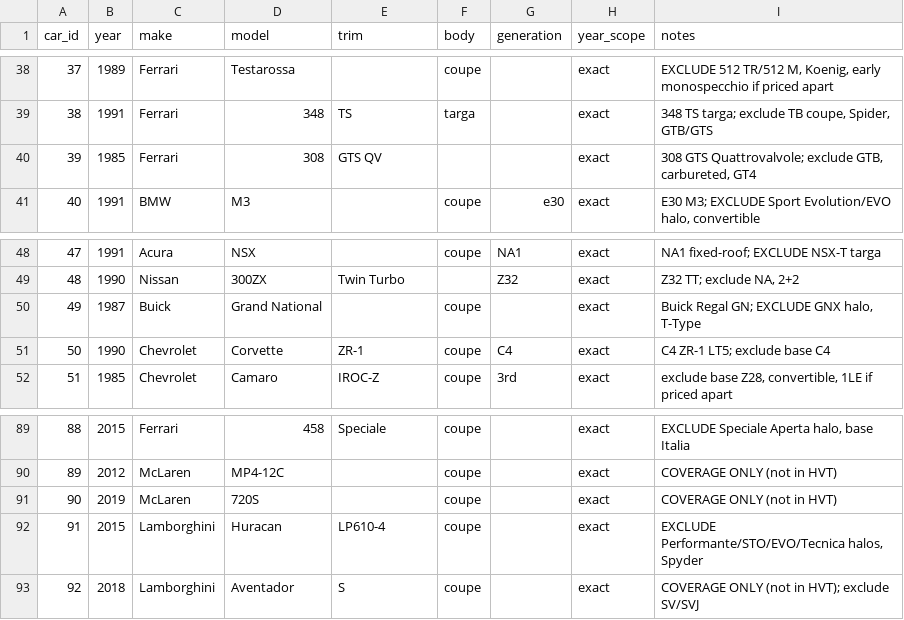
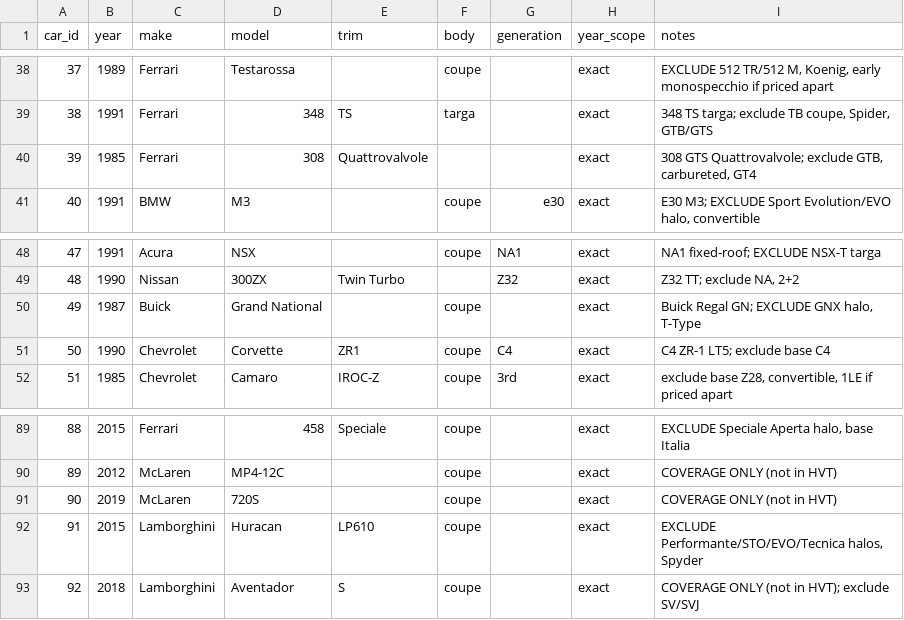
Before and after one commit to TDV2026/goasksam, a CSV file: docs/hvt100/scope_map.csv, drawn as a sheet; only a part is shown, gaps mark what is left out.

```diff
--- a/docs/hvt100/scope_map.csv
+++ b/docs/hvt100/scope_map.csv
@@ -39,3 +39,3 @@ car_id,year,make,model,trim,body,generation,year_scope,notes
 38,1991,Ferrari,348,TS,targa,,exact,"348 TS targa; exclude TB coupe, Spider, GTB/GTS"
-39,1985,Ferrari,308,GTS QV,,,exact,"308 GTS Quattrovalvole; exclude GTB, carbureted, GT4"
+39,1985,Ferrari,308,Quattrovalvole,,,exact,"308 GTS Quattrovalvole; exclude GTB, carbureted, GT4"
 40,1991,BMW,M3,,coupe,e30,exact,"E30 M3; EXCLUDE Sport Evolution/EVO halo, convertible"
@@ -50,3 +50,3 @@ car_id,year,make,model,trim,body,generation,year_scope,notes
 49,1987,Buick,Grand National,,coupe,,exact,"Buick Regal GN; EXCLUDE GNX halo, T-Type"
-50,1990,Chevrolet,Corvette,ZR-1,coupe,C4,exact,C4 ZR-1 LT5; exclude base C4
+50,1990,Chevrolet,Corvette,ZR1,coupe,C4,exact,C4 ZR-1 LT5; exclude base C4
 51,1985,Chevrolet,Camaro,IROC-Z,coupe,3rd,exact,"exclude base Z28, convertible, 1LE if priced apart"
@@ -91,3 +91,3 @@ car_id,year,make,model,trim,body,generation,year_scope,notes
 90,2019,McLaren,720S,,coupe,,exact,COVERAGE ONLY (not in HVT)
-91,2015,Lamborghini,Huracan,LP610-4,coupe,,exact,"EXCLUDE Performante/STO/EVO/Tecnica halos, Spyder"
+91,2015,Lamborghini,Huracan,LP610,coupe,,exact,"EXCLUDE Performante/STO/EVO/Tecnica halos, Spyder"
 92,2018,Lamborghini,Aventador,S,coupe,,exact,COVERAGE ONLY (not in HVT); exclude SV/SVJ
```
Also changed, not shown: 3 other files.
